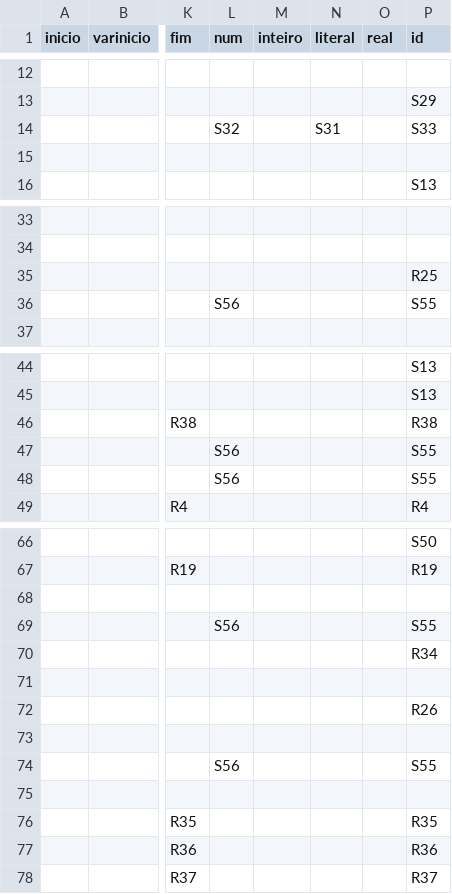
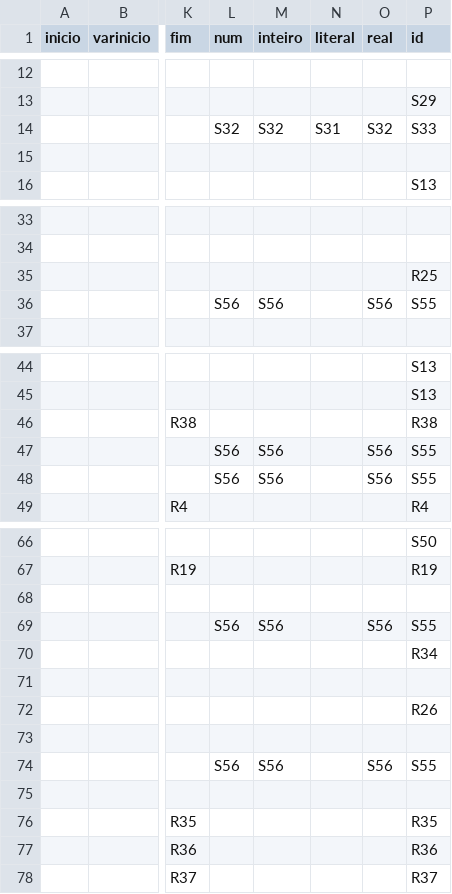
Before and after one commit to pedsanches/Compiladores_projeto, a CSV file: SLR.csv, drawn as a sheet; only a part is shown, gaps mark what is left out; the diff names each change by its address in the sheet, - before the commit and + after, or states it on an @@ line.

Commit message:
Add files via upload

```diff
--- a/SLR.csv
+++ b/SLR.csv
-M14 (inteiro): (empty)
+M14 (inteiro): S32
-O14 (real): (empty)
+O14 (real): S32
-M36 (inteiro): (empty)
+M36 (inteiro): S56
-O36 (real): (empty)
+O36 (real): S56
-M47:M48 (inteiro): (empty)
+M47:M48 (inteiro): S56
-O47:O48 (real): (empty)
+O47:O48 (real): S56
-M69 (inteiro): (empty)
+M69 (inteiro): S56
-O69 (real): (empty)
+O69 (real): S56
-M74 (inteiro): (empty)
+M74 (inteiro): S56
-O74 (real): (empty)
+O74 (real): S56
```
